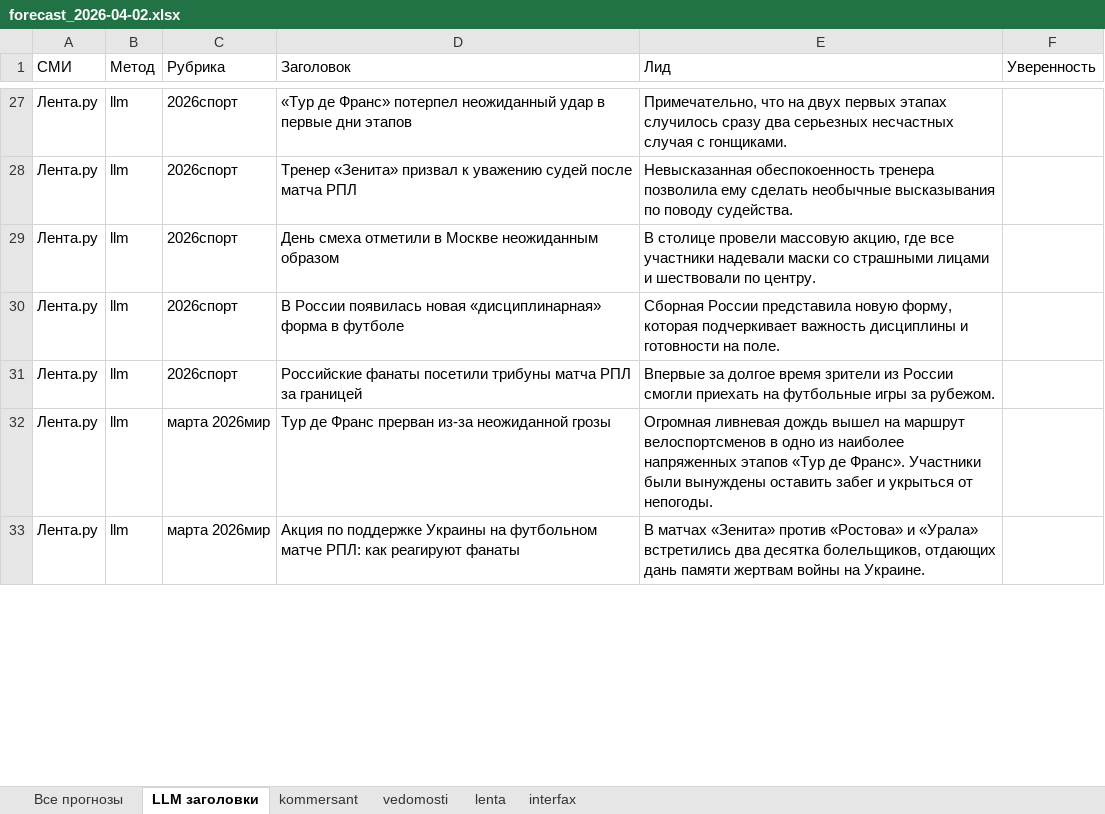
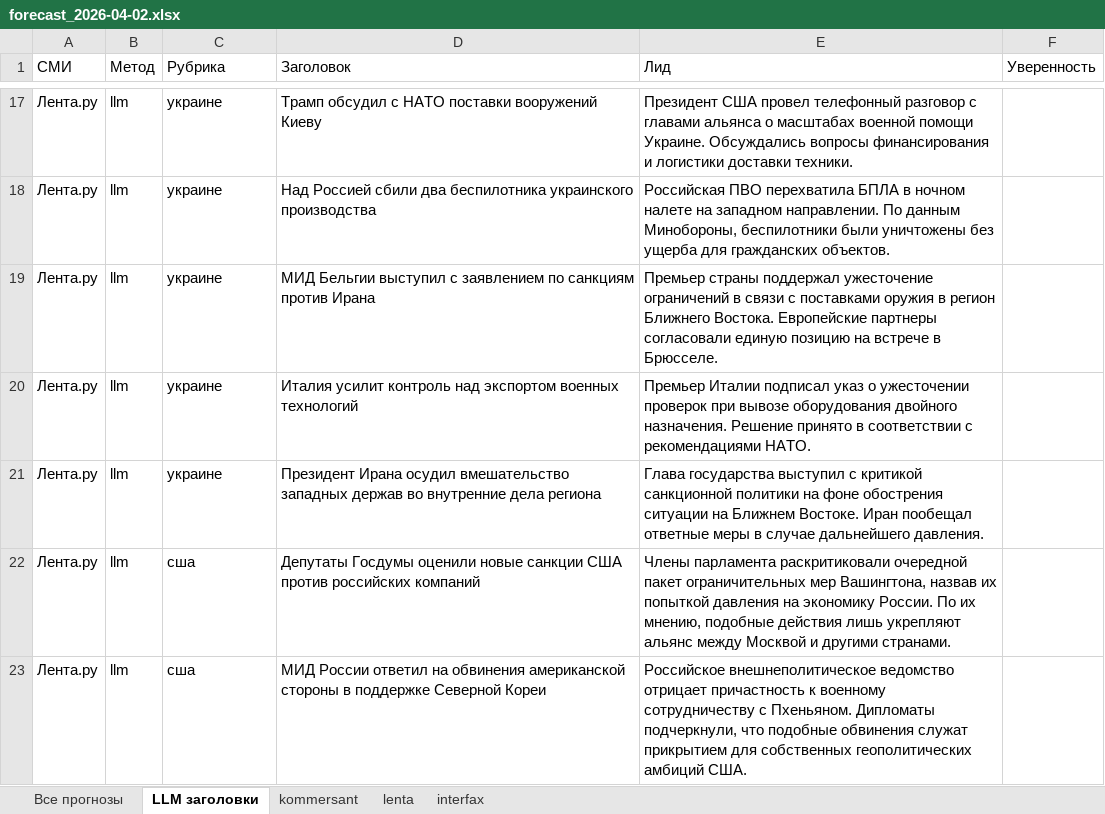
Before and after one commit to aa-blinov/titles_forecating, an Excel workbook: data/forecasts/forecast_2026-04-02.xlsx, sheet LLM заголовки, drawn as a sheet; only a part is shown, gaps mark what is left out; values as stored, in another font and other column widths than the file's, no borders; addresses are those after the commit; the diff covers the shown part only; the diff names each change by its address in the sheet, - before the commit and + after, or states it on an @@ line.

```diff
--- a/data/forecasts/forecast_2026-04-02.xlsx (sheet LLM заголовки)
+++ b/data/forecasts/forecast_2026-04-02.xlsx (sheet LLM заголовки)
-sheet tab: vedomosti
-C17:C21 (Рубрика): 2026спорт
+C17:C21 (Рубрика): украине
-D17 (Заголовок): «Тур де Франс» потерпел неожиданный удар в первые дни этапов
+D17 (Заголовок): Трамп обсудил с НАТО поставки вооружений Киеву
-E17 (Лид): Примечательно, что на двух первых этапах случилось сразу два серьезных несчастных случая с гонщиками.
+E17 (Лид): Президент США провел телефонный разговор с главами альянса о масштабах военной помощи Украине. Обсуждались вопросы финансирования и логистики доставки техники.
-D18 (Заголовок): Тренер «Зенита» призвал к уважению судей после матча РПЛ
+D18 (Заголовок): Над Россией сбили два беспилотника украинского производства
-E18 (Лид): Невысказанная обеспокоенность тренера позволила ему сделать необычные высказывания по поводу судейства.
+E18 (Лид): Российская ПВО перехватила БПЛА в ночном налете на западном направлении. По данным Минобороны, беспилотники были уничтожены без ущерба для гражданских объектов.
-D19 (Заголовок): День смеха отметили в Москве неожиданным образом
+D19 (Заголовок): МИД Бельгии выступил с заявлением по санкциям против Ирана
-E19 (Лид): В столице провели массовую акцию, где все участники надевали маски со страшными лицами и шествовали по центру.
+E19 (Лид): Премьер страны поддержал ужесточение ограничений в связи с поставками оружия в регион Ближнего Востока. Европейские партнеры согласовали единую позицию на встрече в Брюсселе.
-D20 (Заголовок): В России появилась новая «дисциплинарная» форма в футболе
+D20 (Заголовок): Италия усилит контроль над экспортом военных технологий
-E20 (Лид): Сборная России представила новую форму, которая подчеркивает важность дисциплины и готовности на поле.
+E20 (Лид): Премьер Италии подписал указ о ужесточении проверок при вывозе оборудования двойного назначения. Решение принято в соответствии с рекомендациями НАТО.
-D21 (Заголовок): Российские фанаты посетили трибуны матча РПЛ за границей
+D21 (Заголовок): Президент Ирана осудил вмешательство западных держав во внутренние дела региона
-E21 (Лид): Впервые за долгое время зрители из России смогли приехать на футбольные игры за рубежом.
+E21 (Лид): Глава государства выступил с критикой санкционной политики на фоне обострения ситуации на Ближнем Востоке. Иран пообещал ответные меры в случае дальнейшего давления.
-C22:C23 (Рубрика): марта 2026мир
+C22:C23 (Рубрика): сша
-D22 (Заголовок): Тур де Франс прерван из-за неожиданной грозы
+D22 (Заголовок): Депутаты Госдумы оценили новые санкции США против российских компаний
-E22 (Лид): Огромная ливневая дождь вышел на маршрут велоспортсменов в одно из наиболее напряженных этапов «Тур де Франс». Участники были вынуждены оставить забег и укрыться от непогоды.
+E22 (Лид): Члены парламента раскритиковали очередной пакет ограничительных мер Вашингтона, назвав их попыткой давления на экономику России. По их мнению, подобные действия лишь укрепляют альянс между Москвой и другими странами.
-D23 (Заголовок): Акция по поддержке Украины на футбольном матче РПЛ: как реагируют фанаты
+D23 (Заголовок): МИД России ответил на обвинения американской стороны в поддержке Северной Кореи
-E23 (Лид): В матчах «Зенита» против «Ростова» и «Урала» встретились два десятка болельщиков, отдающих дань памяти жертвам войны на Украине.
+E23 (Лид): Российское внешнеполитическое ведомство отрицает причастность к военному сотрудничеству с Пхеньяном. Дипломаты подчеркнули, что подобные обвинения служат прикрытием для собственных геополитических амбиций США.
```
Also changed, not shown: 3 added rows, 15 removed rows and 90 edited cells elsewhere in this sheet, sheet Все прогнозы, sheet kommersant, sheet interfax, sheet lenta, 17 other files.
